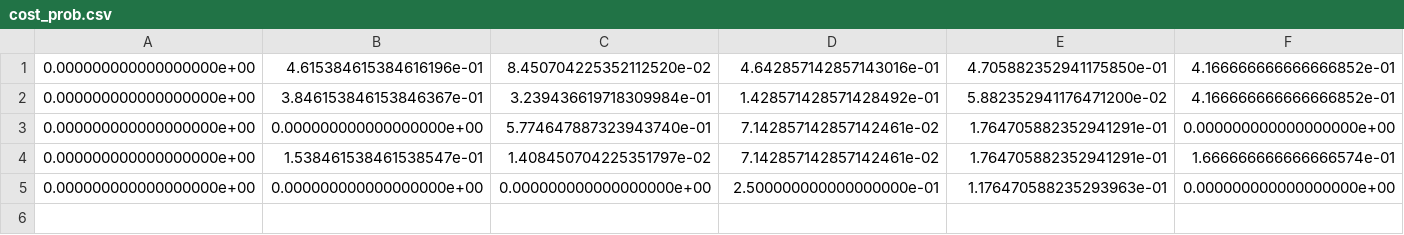
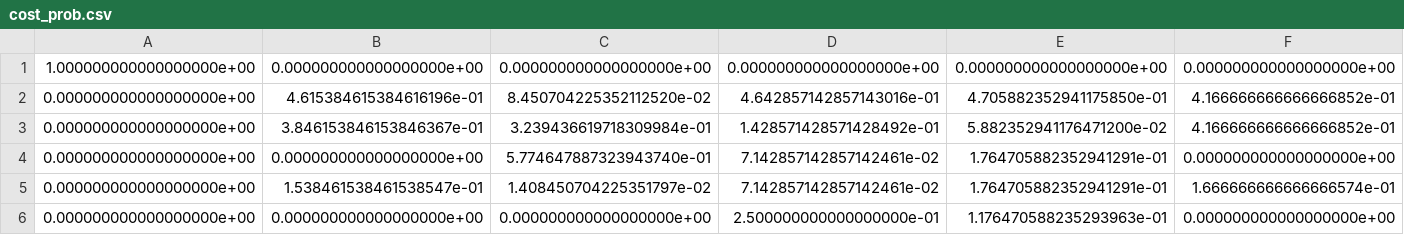
Before and after one commit to christydennison/paccar, a CSV file: cost_prob.csv, drawn as a sheet; only a part is shown; rows hold the shown columns only; the diff names each change by its address in the sheet, - before the commit and + after, or states it on an @@ line.

Commit message:
cost probability given code

```diff
--- a/cost_prob.csv
+++ b/cost_prob.csv
+row 1: 1.000000000000000000e+00 | 0.000000000000000000e+00 | 0.000000000000000000e+00 | 0.000000000000000000e+00 | 0.000000000000000000e+00 | 0.000000000000000000e+00
```
